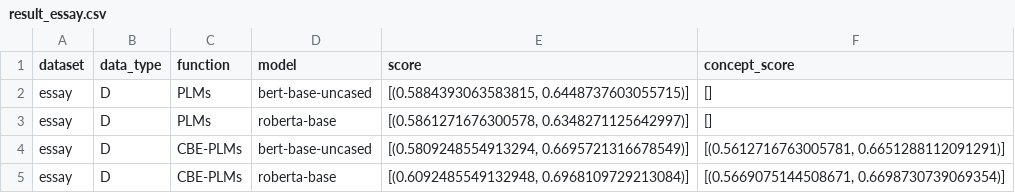
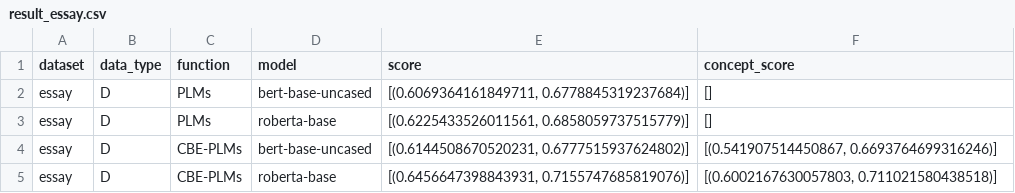
Before and after one commit to scott-f-zhang/CBM-NLP, a CSV file: cbm/results/result_essay.csv, drawn as a sheet.

Commit message:
update result for essay

```diff
--- a/cbm/results/result_essay.csv
+++ b/cbm/results/result_essay.csv
@@ -1,5 +1,5 @@
 dataset,data_type,function,model,score,concept_score
-essay,D,PLMs,bert-base-uncased,"[(0.5884393063583815, 0.6448737603055715)]",[]
-essay,D,PLMs,roberta-base,"[(0.5861271676300578, 0.6348271125642997)]",[]
-essay,D,CBE-PLMs,bert-base-uncased,"[(0.5809248554913294, 0.6695721316678549)]","[(0.5612716763005781, 0.6651288112091291)]"
-essay,D,CBE-PLMs,roberta-base,"[(0.6092485549132948, 0.6968109729213084)]","[(0.5669075144508671, 0.6698730739069354)]"
+essay,D,PLMs,bert-base-uncased,"[(0.6069364161849711, 0.6778845319237684)]",[]
+essay,D,PLMs,roberta-base,"[(0.6225433526011561, 0.6858059737515779)]",[]
+essay,D,CBE-PLMs,bert-base-uncased,"[(0.6144508670520231, 0.6777515937624802)]","[(0.541907514450867, 0.6693764699316246)]"
+essay,D,CBE-PLMs,roberta-base,"[(0.6456647398843931, 0.7155747685819076)]","[(0.6002167630057803, 0.711021580438518)]"
```
